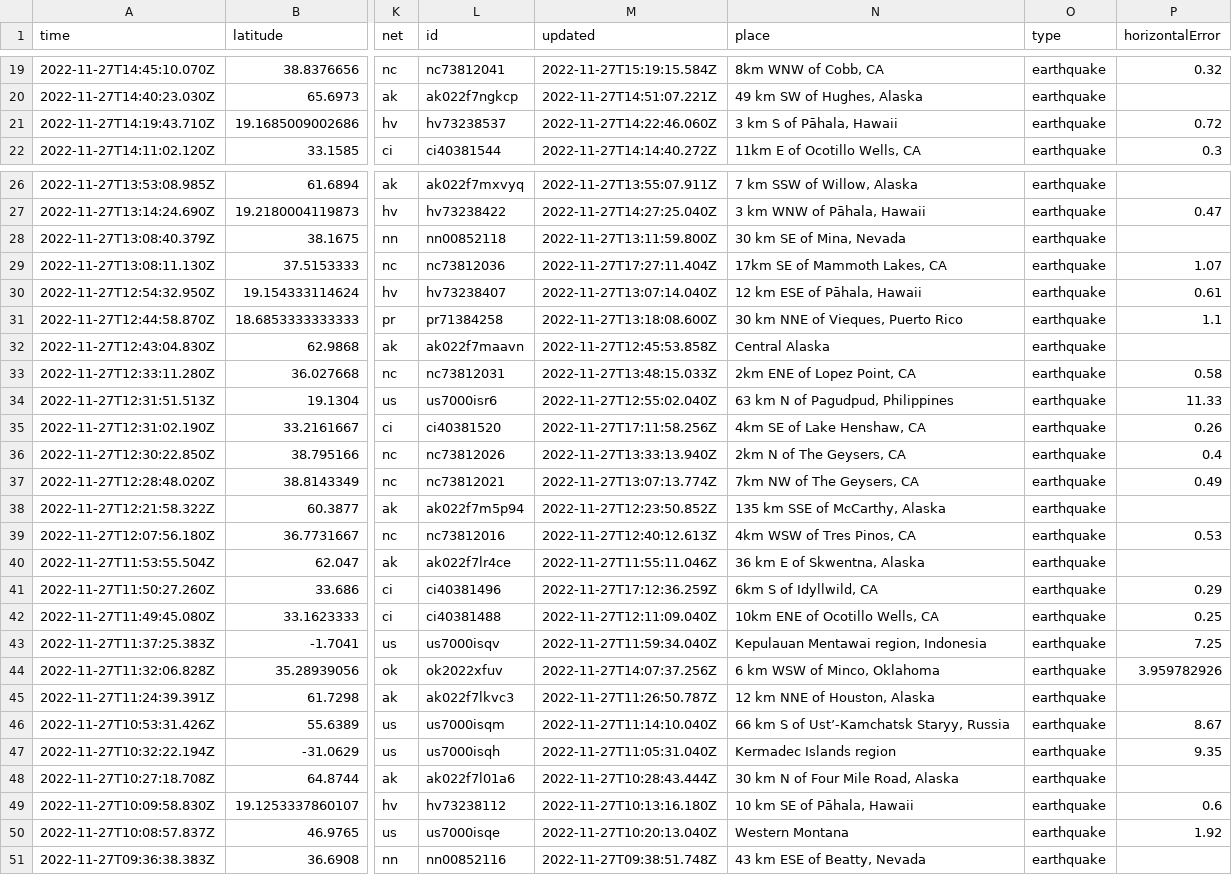
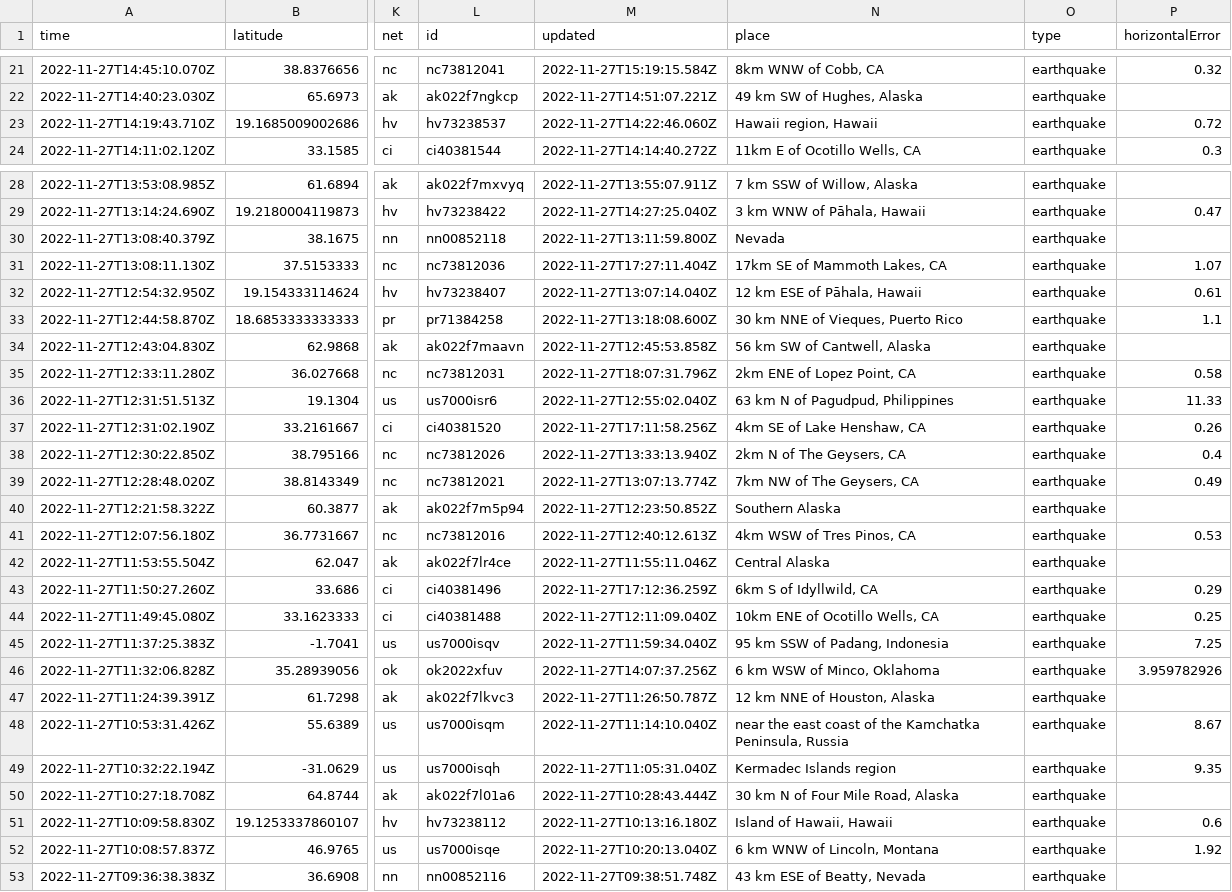
Before and after one commit to katielicari/nicar22-github-action, a CSV file: usgs_current.csv, drawn as a sheet; only a part is shown, gaps mark what is left out; addresses are those after the commit; the diff covers the shown part only; the diff names each change by its address in the sheet, - before the commit and + after, or states it on an @@ line.

```diff
--- a/usgs_current.csv
+++ b/usgs_current.csv
-N23 (place): 3 km S of Pāhala, Hawaii
+N23 (place): Hawaii region, Hawaii
-N30 (place): 30 km SE of Mina, Nevada
+N30 (place): Nevada
-N34 (place): Central Alaska
+N34 (place): 56 km SW of Cantwell, Alaska
-M35 (updated): 2022-11-27T13:48:15.033Z
+M35 (updated): 2022-11-27T18:07:31.796Z
-N40 (place): 135 km SSE of McCarthy, Alaska
+N40 (place): Southern Alaska
-N42 (place): 36 km E of Skwentna, Alaska
+N42 (place): Central Alaska
-N45 (place): Kepulauan Mentawai region, Indonesia
+N45 (place): 95 km SSW of Padang, Indonesia
-N48 (place): 66 km S of Ust’-Kamchatsk Staryy, Russia
+N48 (place): near the east coast of the Kamchatka Peninsula, Russia
-N51 (place): 10 km SE of Pāhala, Hawaii
+N51 (place): Island of Hawaii, Hawaii
-N52 (place): Western Montana
+N52 (place): 6 km WNW of Lincoln, Montana
```
Also changed, not shown: 3 added rows, 4 removed rows and 25 edited cells elsewhere in this file.
